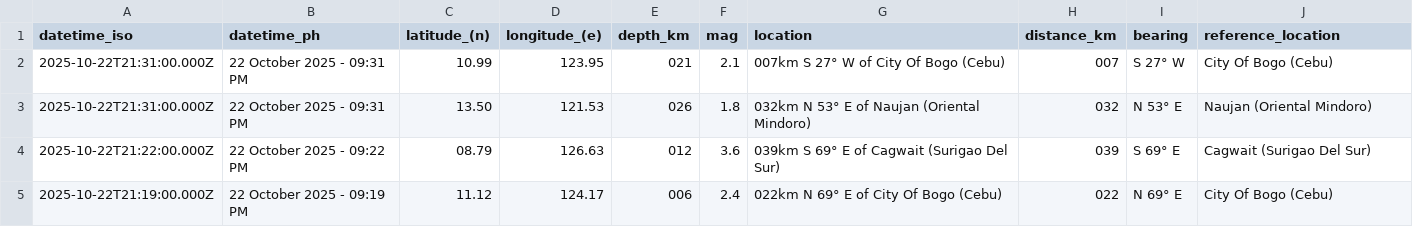
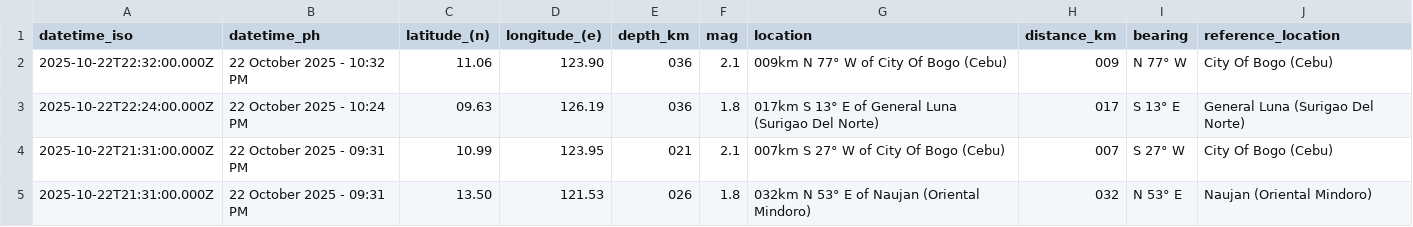
Before and after one commit to Waytii/chamthesleeptalker, a CSV file: earthquakes.csv, drawn as a sheet; only a part is shown; the shorter side is filled out with more unchanged rows.

```diff
--- a/earthquakes.csv
+++ b/earthquakes.csv
@@ -1,2 +1,4 @@
 datetime_iso,datetime_ph,latitude_(n),longitude_(e),depth_km,mag,location,distance_km,bearing,reference_location
+2025-10-22T22:32:00.000Z,22 October 2025 - 10:32 PM,11.06,123.90,036,2.1,009km N 77° W of City Of Bogo (Cebu),009,N 77° W,City Of Bogo (Cebu)
+2025-10-22T22:24:00.000Z,22 October 2025 - 10:24 PM,09.63,126.19,036,1.8,017km S 13° E of General Luna (Surigao Del Norte),017,S 13° E,General Luna (Surigao Del Norte)
 2025-10-22T21:31:00.000Z,22 October 2025 - 09:31 PM,10.99,123.95,021,2.1,007km S 27° W of City Of Bogo (Cebu),007,S 27° W,City Of Bogo (Cebu)
```
Also changed, not shown: earthquakes_past_24_hours.csv, earthquakes_past_7_days.csv, 5 other files.
